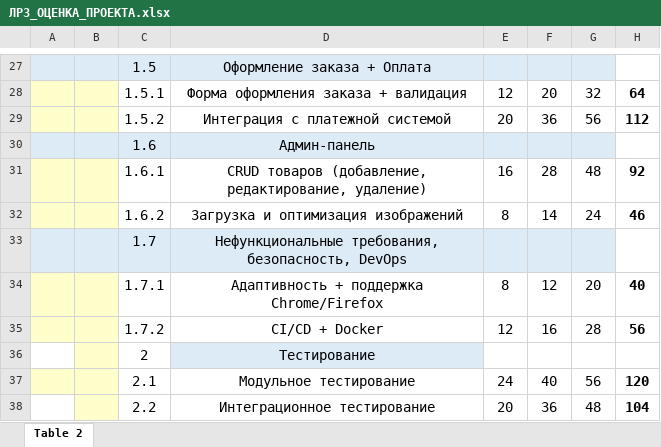
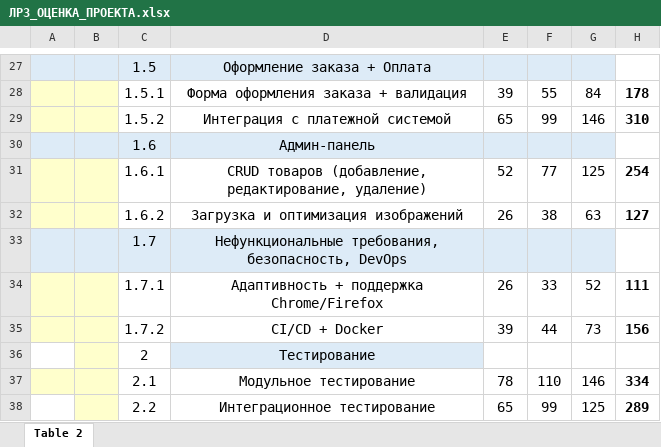
Before and after one commit to MorgandeCesso/IT-project-management-AI-23, an Excel workbook: students/Navruzov Gamzabeg/Laba3/ЛР3_ОЦЕНКА_ПРОЕКТА.xlsx, sheet Table 2, drawn as a sheet; only a part is shown, gaps mark what is left out; values as stored, in another font and other column widths than the file's, no borders; the diff covers the shown part only; the diff names each change by its address in the sheet, - before the commit and + after, or states it on an @@ line.

```diff
--- a/students/Navruzov Gamzabeg/Laba3/ЛР3_ОЦЕНКА_ПРОЕКТА.xlsx (sheet Table 2)
+++ b/students/Navruzov Gamzabeg/Laba3/ЛР3_ОЦЕНКА_ПРОЕКТА.xlsx (sheet Table 2)
-E28: 12
+E28: 39
-F28: 20
+F28: 55
-G28: 32
+G28: 84
-H28: 64
+H28: 178
-E29: 20
+E29: 65
-F29: 36
+F29: 99
-G29: 56
+G29: 146
-H29: 112
+H29: 310
-E31: 16
+E31: 52
-F31: 28
+F31: 77
-G31: 48
+G31: 125
-H31: 92
+H31: 254
-E32: 8
+E32: 26
-F32: 14
+F32: 38
-G32: 24
+G32: 63
-H32: 46
+H32: 127
-E34: 8
+E34: 26
-F34: 12
+F34: 33
-G34: 20
+G34: 52
-H34: 40
+H34: 111
-E35: 12
+E35: 39
-F35: 16
+F35: 44
-G35: 28
+G35: 73
-H35: 56
+H35: 156
-E37: 24
+E37: 78
-F37: 40
+F37: 110
-G37: 56
+G37: 146
-H37: 120
+H37: 334
-E38: 20
+E38: 65
-F38: 36
+F38: 99
-G38: 48
+G38: 125
-H38: 104
+H38: 289
```
Also changed, not shown: 5 added rows, 5 removed rows and 112 edited cells elsewhere in this sheet, 2 other files.
